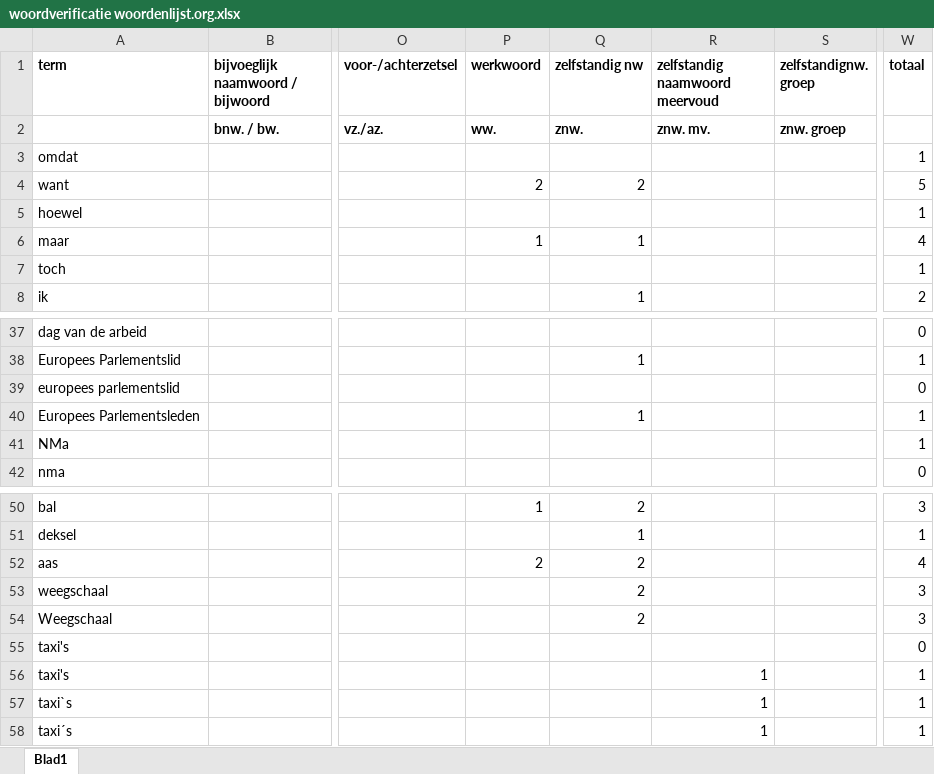
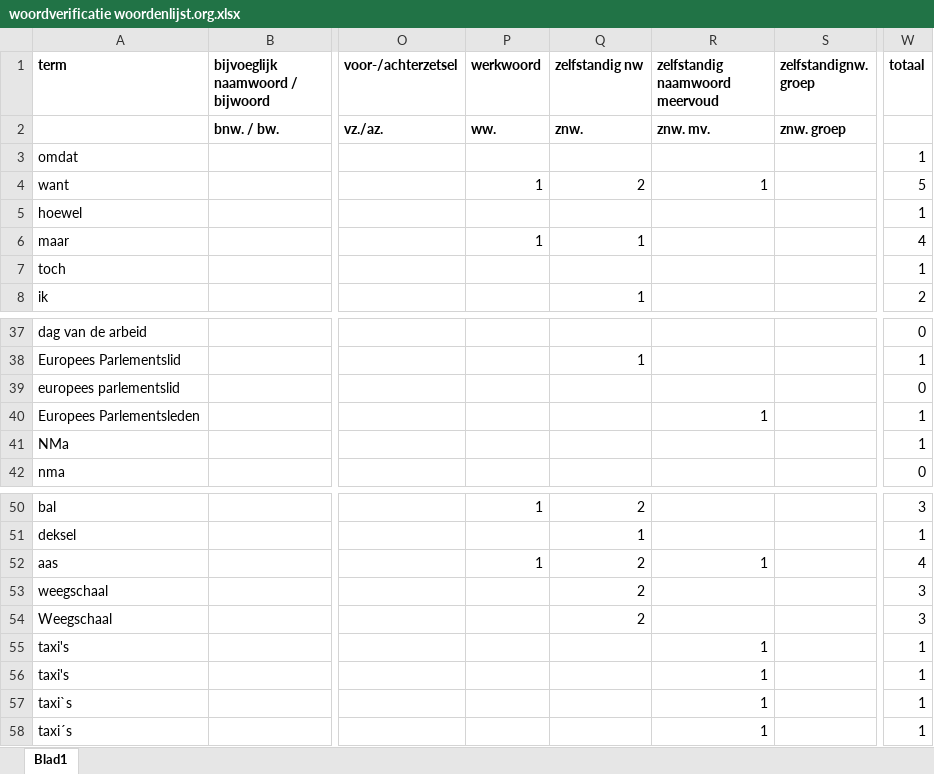
Before and after one commit to ErwinVanWouw/Woordenlijst-checker, an Excel workbook: woordverificatie woordenlijst.org.xlsx, sheet Blad1, drawn as a sheet; only a part is shown, gaps mark what is left out; values as stored, in another font and other column widths than the file's, no borders; the diff covers the shown part only; the diff names each change by its address in the sheet, - before the commit and + after, or states it on an @@ line.

Commit message:
Add files via upload

```diff
--- a/woordverificatie woordenlijst.org.xlsx (sheet Blad1)
+++ b/woordverificatie woordenlijst.org.xlsx (sheet Blad1)
-P4 (werkwoord): 2
+P4 (werkwoord): 1
-R4 (zelfstandig naamwoord meervoud): (empty)
+R4 (zelfstandig naamwoord meervoud): 1
-Q40 (zelfstandig nw): 1
+Q40 (zelfstandig nw): (empty)
-R40 (zelfstandig naamwoord meervoud): (empty)
+R40 (zelfstandig naamwoord meervoud): 1
-P52 (werkwoord): 2
+P52 (werkwoord): 1
-R52 (zelfstandig naamwoord meervoud): (empty)
+R52 (zelfstandig naamwoord meervoud): 1
-R55 (zelfstandig naamwoord meervoud): (empty)
+R55 (zelfstandig naamwoord meervoud): 1
-W55 (totaal): 0
+W55 (totaal): 1
```
Also changed, not shown: 14 added rows and 8 edited cells elsewhere in this sheet.
